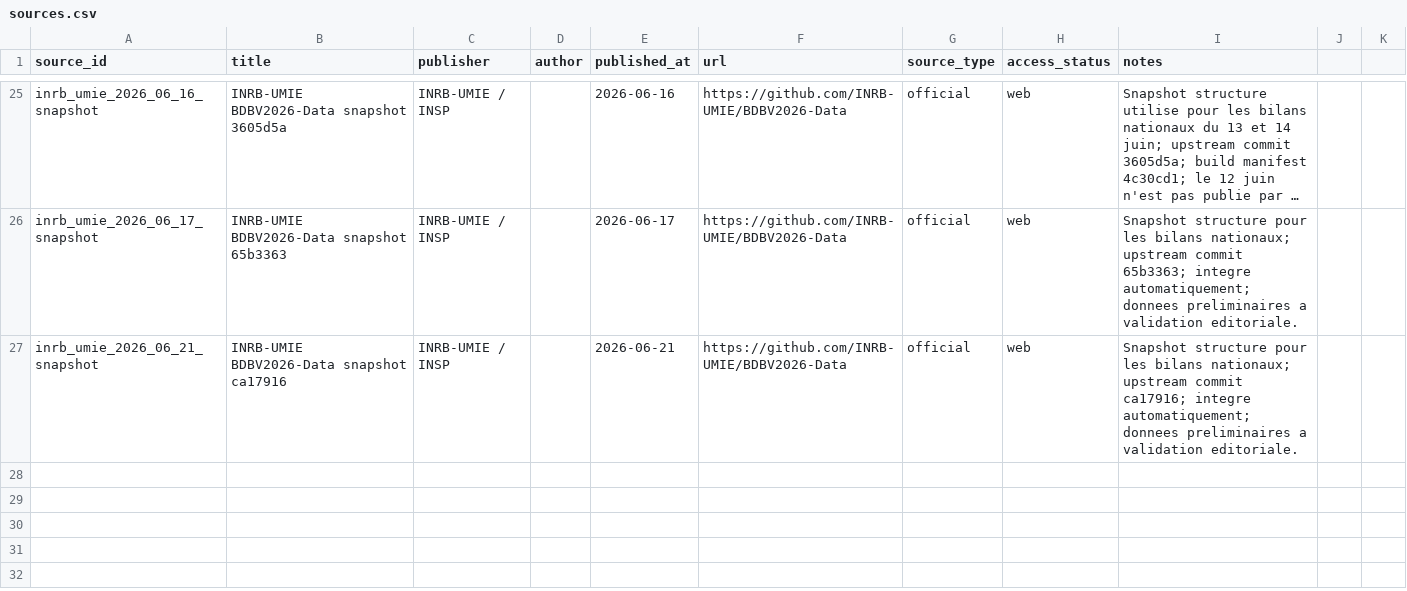
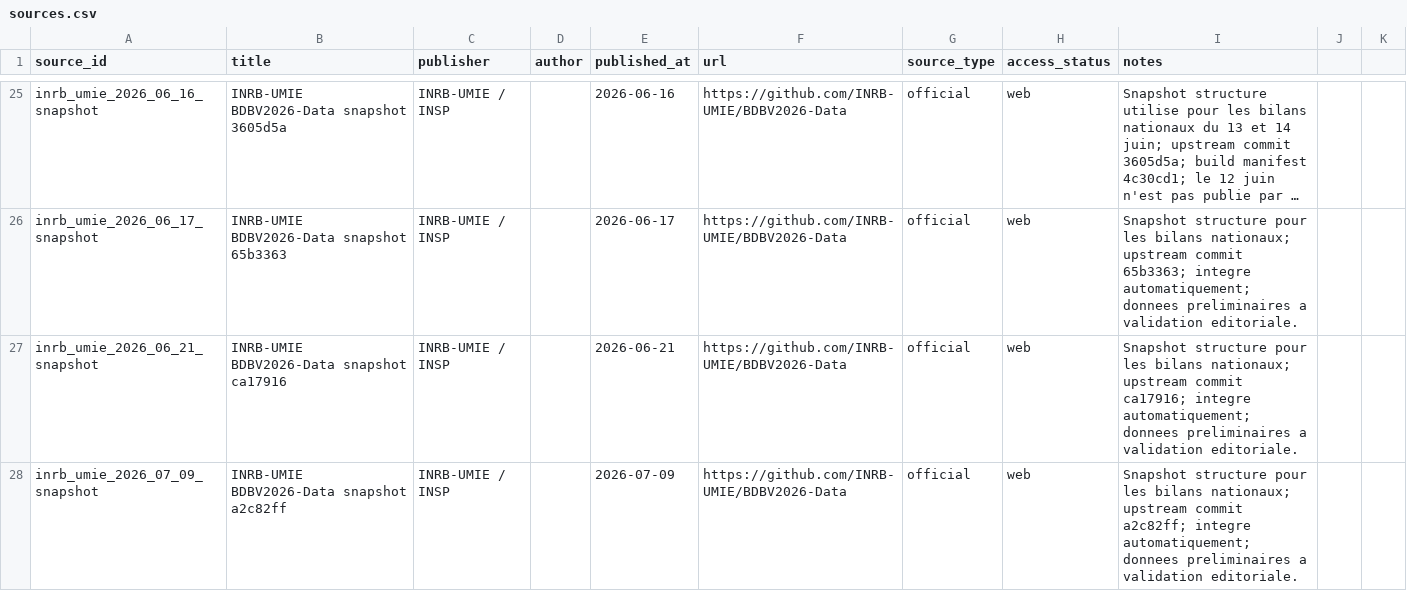
Before and after one commit to hericlibong/ebola, a CSV file: public/data/reference/sources.csv, drawn as a sheet; only a part is shown, gaps mark what is left out; long unchanged cells end in …; the diff names each change by its address in the sheet, - before the commit and + after, or states it on an @@ line.

```diff
--- a/public/data/reference/sources.csv
+++ b/public/data/reference/sources.csv
+row 28: inrb_umie_2026_07_09_snapshot | INRB-UMIE BDBV2026-Data snapshot a2c82ff | INRB-UMIE / INSP |  | 2026-07-09 | https://github.com/INRB-UMIE/BDBV2026-Data | official | web | Snapshot structure pour les bilans nationaux; upstream commit a2c82ff; integre automatiquement; donnees preliminaires a validation editoriale.
```
Also changed, not shown: public/data/reference/counts.csv, 1 other file.
